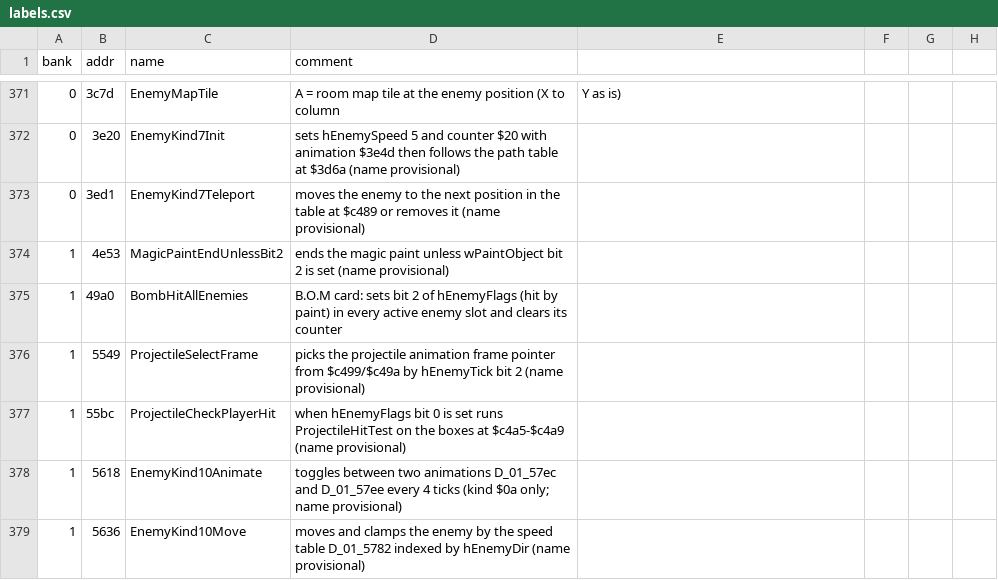
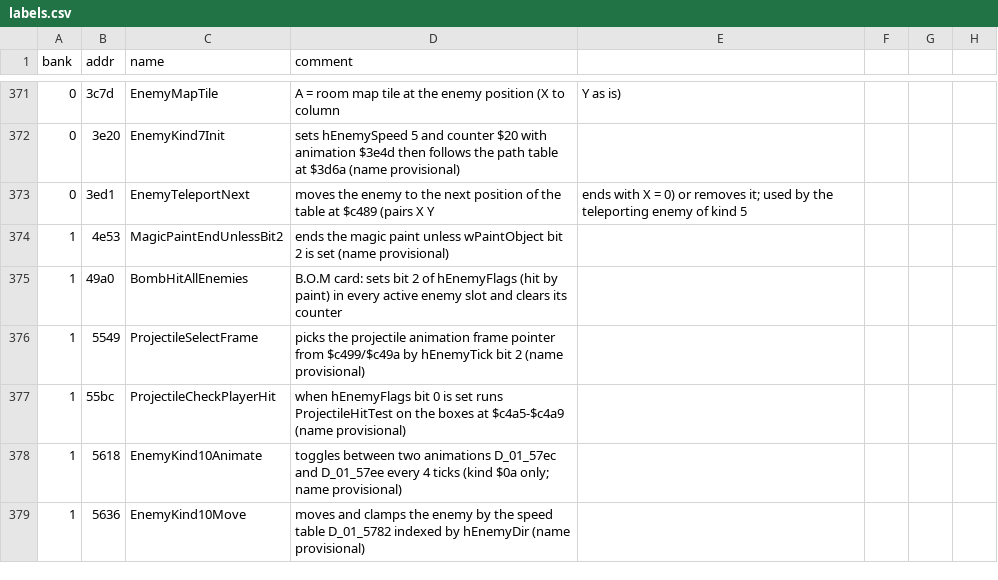
Before and after one commit to Tenome/Painter-Momopi-Decompilation, a CSV file: labels.csv, drawn as a sheet; only a part is shown, gaps mark what is left out.

```diff
--- a/labels.csv
+++ b/labels.csv
@@ -372,3 +372,3 @@ bank,addr,name,comment
 0,3e20,EnemyKind7Init,sets hEnemySpeed 5 and counter $20 with animation $3e4d then follows the path table at $3d6a (name provisional)
-0,3ed1,EnemyKind7Teleport,moves the enemy to the next position in the table at $c489 or removes it (name provisional)
+0,3ed1,EnemyTeleportNext,moves the enemy to the next position of the table at $c489 (pairs X Y, ends with X = 0) or removes it; used by the teleporting enemy of kind 5
 1,4e53,MagicPaintEndUnlessBit2,ends the magic paint unless wPaintObject bit 2 is set (name provisional)
```
Also changed, not shown: config/functions.tsv, 3 other files.
